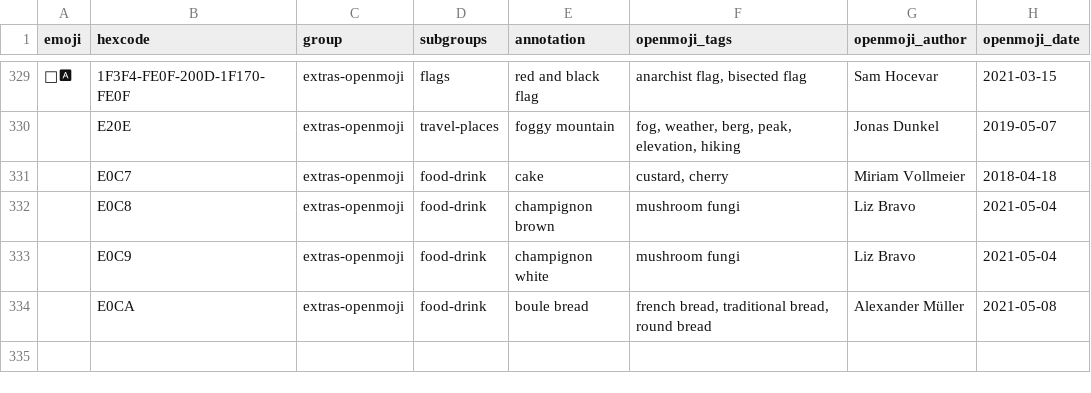
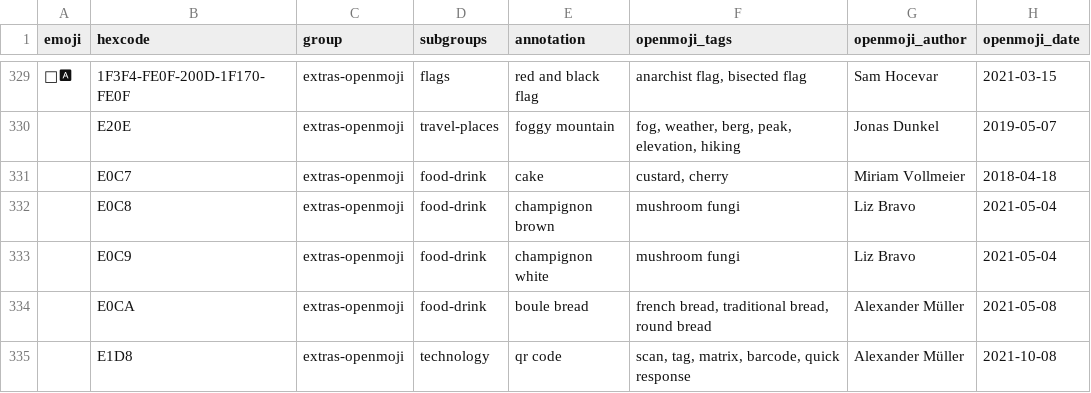
Before and after one commit to hfg-gmuend/openmoji, a CSV file: data/extras-openmoji.csv, drawn as a sheet; only a part is shown, gaps mark what is left out; the diff names each change by its address in the sheet, - before the commit and + after, or states it on an @@ line.

```diff
--- a/data/extras-openmoji.csv
+++ b/data/extras-openmoji.csv
+row 335:  | E1D8 | extras-openmoji | technology | qr code | scan, tag, matrix, barcode, quick response | Alexander Müller | 2021-10-08
```
Also changed, not shown: data/openmoji.csv, 3 other files.
